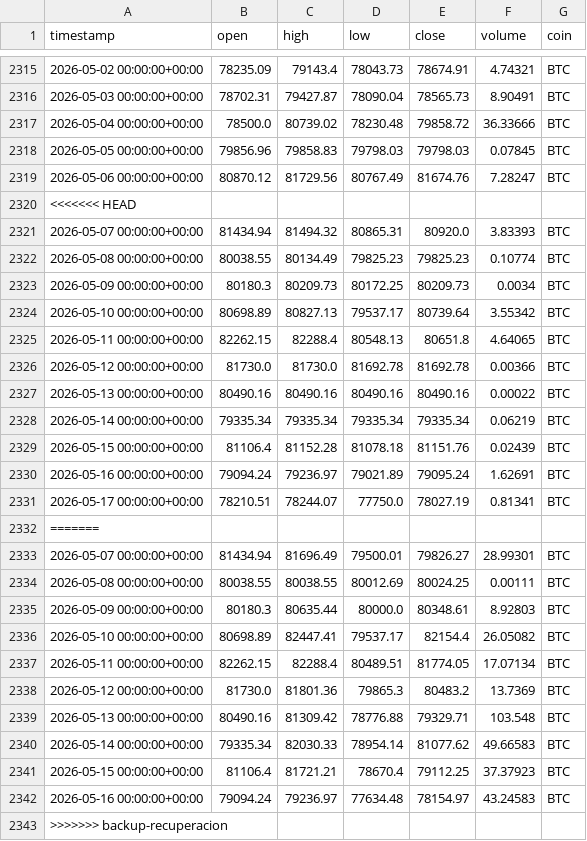
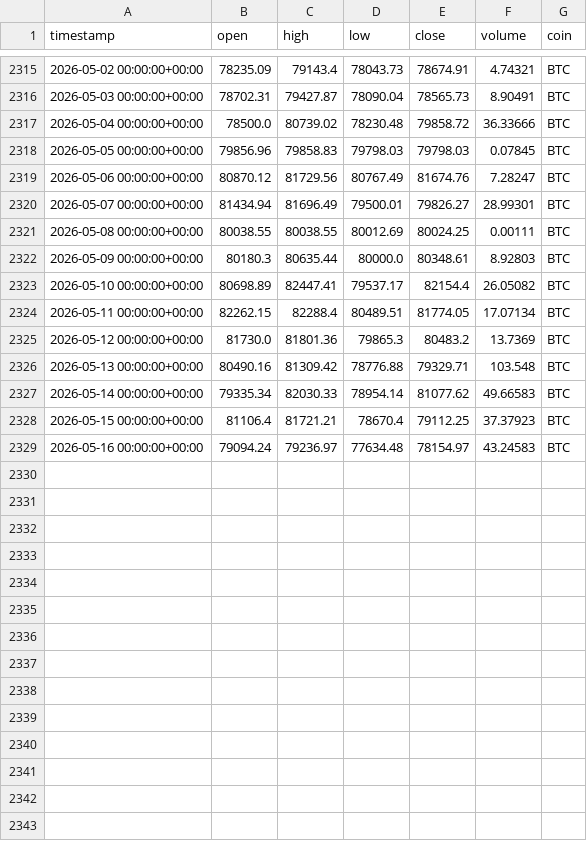
Before and after one commit to Vicems019/TFM-NeuroQuant, a CSV file: data/raw/BTC_1d_raw.csv, drawn as a sheet; only a part is shown, gaps mark what is left out.

```diff
--- a/data/raw/BTC_1d_raw.csv
+++ b/data/raw/BTC_1d_raw.csv
@@ -2319,15 +2319,2 @@ timestamp,open,high,low,close,volume,coin
 2026-05-06 00:00:00+00:00,80870.12,81729.56,80767.49,81674.76,7.28247,BTC
-<<<<<<< HEAD
-2026-05-07 00:00:00+00:00,81434.94,81494.32,80865.31,80920.0,3.83393,BTC
-2026-05-08 00:00:00+00:00,80038.55,80134.49,79825.23,79825.23,0.10774,BTC
-2026-05-09 00:00:00+00:00,80180.3,80209.73,80172.25,80209.73,0.0034,BTC
-2026-05-10 00:00:00+00:00,80698.89,80827.13,79537.17,80739.64,3.55342,BTC
-2026-05-11 00:00:00+00:00,82262.15,82288.4,80548.13,80651.8,4.64065,BTC
-2026-05-12 00:00:00+00:00,81730.0,81730.0,81692.78,81692.78,0.00366,BTC
-2026-05-13 00:00:00+00:00,80490.16,80490.16,80490.16,80490.16,0.00022,BTC
-2026-05-14 00:00:00+00:00,79335.34,79335.34,79335.34,79335.34,0.06219,BTC
-2026-05-15 00:00:00+00:00,81106.4,81152.28,81078.18,81151.76,0.02439,BTC
-2026-05-16 00:00:00+00:00,79094.24,79236.97,79021.89,79095.24,1.62691,BTC
-2026-05-17 00:00:00+00:00,78210.51,78244.07,77750.0,78027.19,0.81341,BTC
-=======
 2026-05-07 00:00:00+00:00,81434.94,81696.49,79500.01,79826.27,28.99301,BTC
@@ -2342,2 +2329 @@ timestamp,open,high,low,close,volume,coin
 2026-05-16 00:00:00+00:00,79094.24,79236.97,77634.48,78154.97,43.24583,BTC
->>>>>>> backup-recuperacion
```
Also changed, not shown: data/raw/AVAX_4h_raw.csv, data/raw/BTC_4h_raw.csv, 20 other files.
